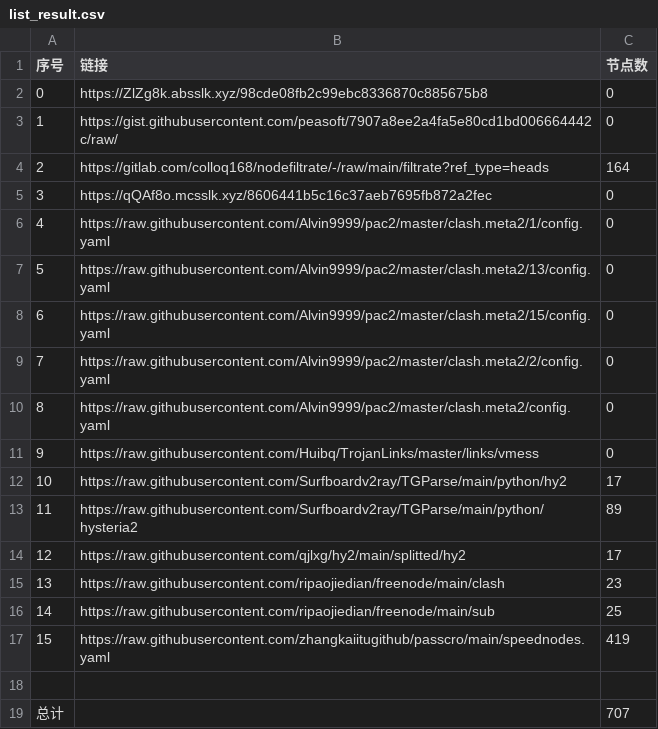
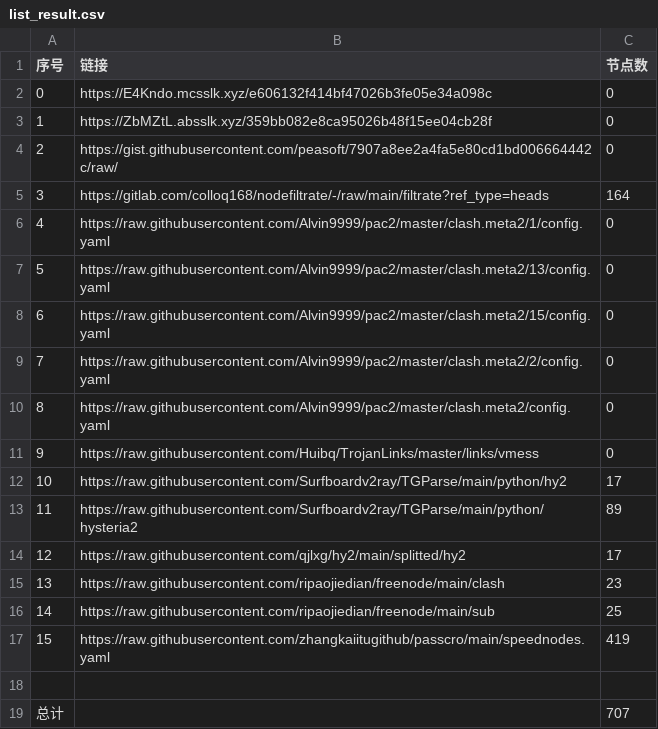
Before and after one commit to x698/NoMoreWalls, a CSV file: list_result.csv, drawn as a sheet; removed rows and columns are numbered as before the commit, all else as after; the diff names each change by its address in the sheet, - before the commit and + after, or states it on an @@ line.

```diff
--- a/list_result.csv
+++ b/list_result.csv
+row 2: 0 | https://E4Kndo.mcsslk.xyz/e606132f414bf47026b3fe05e34a098c | 0
@@ column A (序号) renumbered between rows 3 and 5 @@
-B3 (链接): https://ZlZg8k.absslk.xyz/98cde08fb2c99ebc8336870c885675b8
+B3 (链接): https://ZbMZtL.absslk.xyz/359bb082e8ca95026b48f15ee04cb28f
-row 5: 3 | https://qQAf8o.mcsslk.xyz/8606441b5c16c37aeb7695fb872a2fec | 0
```
Also changed, not shown: 22 other files.
